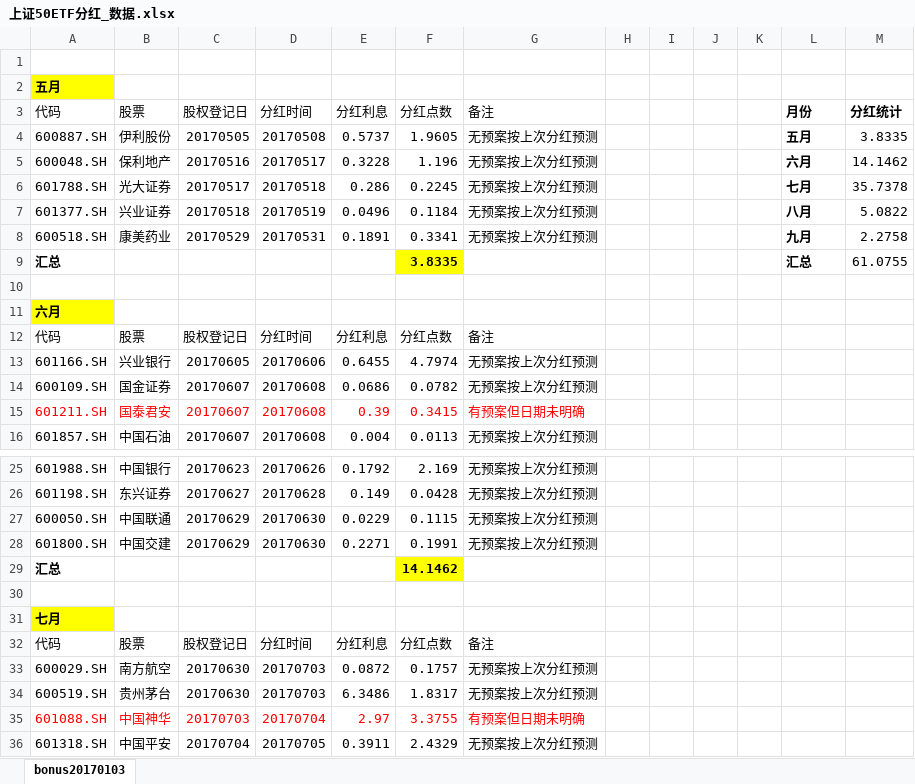
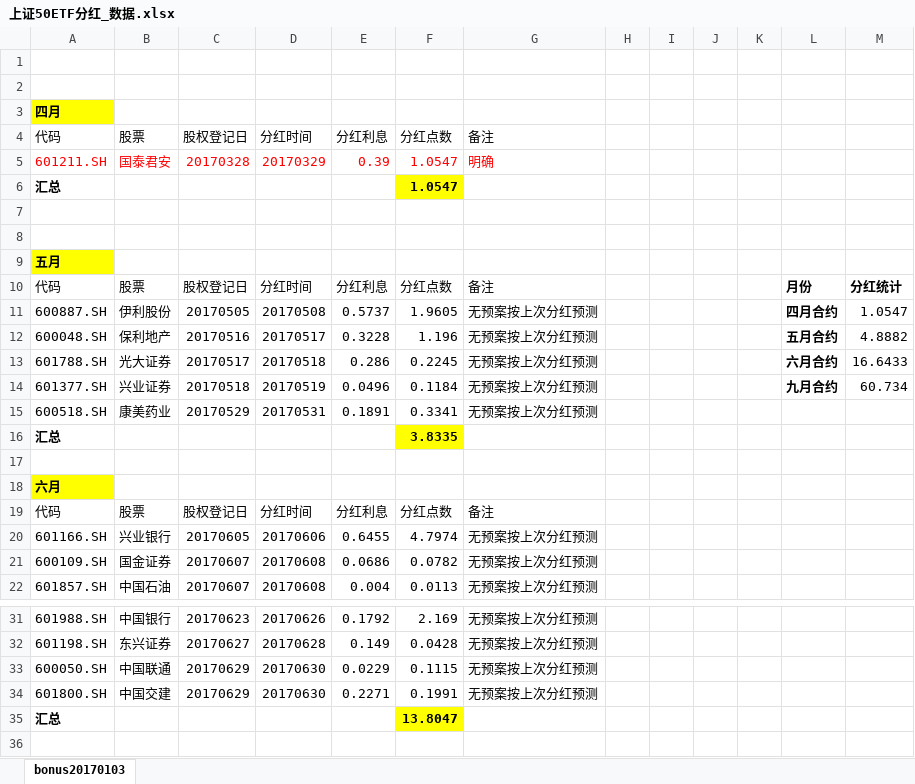
Before and after one commit to PokerDang/OPT-Account, an Excel workbook: 上证50ETF分红_数据.xlsx, sheet bonus20170103, drawn as a sheet; only a part is shown, gaps mark what is left out; the shorter side is filled out with more unchanged rows; values as stored, in another font and other column widths than the file's, no borders; removed rows and columns are numbered as before the commit, all else as after; the diff names each change by its address in the sheet, - before the commit and + after, or states it on an @@ line.

```diff
--- a/上证50ETF分红_数据.xlsx (sheet bonus20170103)
+++ b/上证50ETF分红_数据.xlsx (sheet bonus20170103)
+row 2: (empty)
+row 3: 四月
+row 4: 代码 | 股票 | 股权登记日 | 分红时间 | 分红利息 | 分红点数 | 备注
+row 5: 601211.SH | 国泰君安 | 20170328 | 20170329 | 0.39 | 1.0547 | 明确
+row 6: 汇总 |  |  |  |  | 1.0547
+row 7: (empty)
+row 8: (empty)
-L11: 五月
+L11: 四月合约
-M11: 3.8335
+M11: 1.0547
-L12: 六月
+L12: 五月合约
-M12: 14.1462
+M12: 4.8882
-L13: 七月
+L13: 六月合约
-M13: 35.7378
+M13: 16.6433
-L14: 八月
+L14: 九月合约
-M14: 5.0822
+M14: 60.734
-L15: 九月
+L15: (empty)
-M15: 2.2758
+M15: (empty)
-L16: 汇总
+L16: (empty)
-M16: 61.0755
+M16: (empty)
-row 15: 601211.SH | 国泰君安 | 20170607 | 20170608 | 0.39 | 0.3415 | 有预案但日期未明确
-F35: 14.1462
+F35: 13.8047
```
Also changed, not shown: formulas that keep their value, 期权做市财务记录.xlsx, 1 other file.
